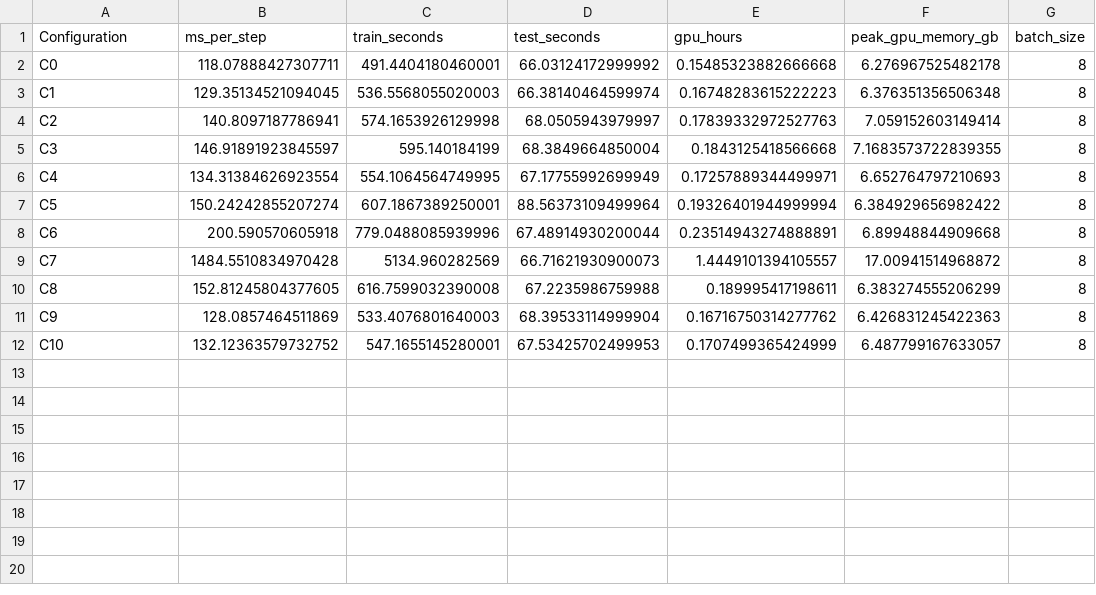
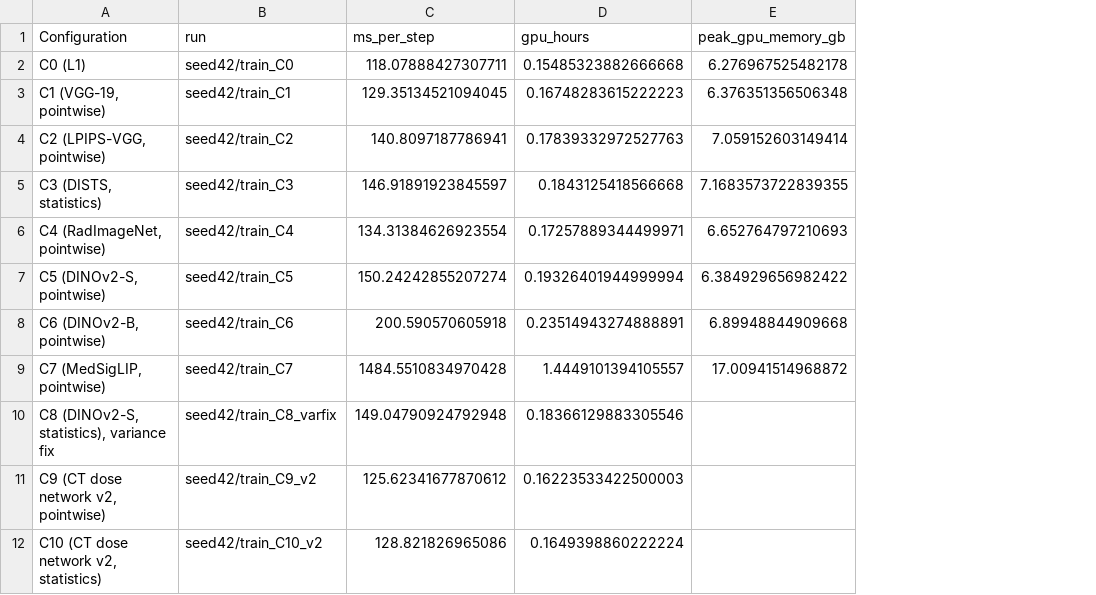
Before and after one commit to UnkindledTwo/perceptual_backbone_ldct, a CSV file: results/compute_per_run.csv, drawn as a sheet; removed rows and columns are numbered as before the commit, all else as after; the diff names each change by its address in the sheet, - before the commit and + after, or states it on an @@ line.

```diff
--- a/results/compute_per_run.csv
+++ b/results/compute_per_run.csv
+column B (run), rows 2-9: seed42/train_C0 | seed42/train_C1 | seed42/train_C2 | seed42/train_C3 | seed42/train_C4 | seed42/train_C5 | seed42/train_C6 | seed42/train_C7
-column C (train_seconds), rows 2-9: 491.4404180460001 | 536.5568055020003 | 574.1653926129998 | 595.140184199 | 554.1064564749995 | 607.1867389250001 | 779.0488085939996 | 5134.960282569
-column D (test_seconds), rows 2-9: 66.03124172999992 | 66.38140464599974 | 68.0505943979997 | 68.3849664850004 | 67.17755992699949 | 88.56373109499964 | 67.48914930200044 | 66.71621930900073
-column G (batch_size), rows 2-9: all 8
-A2 (Configuration): C0
+A2 (Configuration): C0 (L1)
-A3 (Configuration): C1
+A3 (Configuration): C1 (VGG-19, pointwise)
-A4 (Configuration): C2
+A4 (Configuration): C2 (LPIPS-VGG, pointwise)
-A5 (Configuration): C3
+A5 (Configuration): C3 (DISTS, statistics)
-A6 (Configuration): C4
+A6 (Configuration): C4 (RadImageNet, pointwise)
-A7 (Configuration): C5
+A7 (Configuration): C5 (DINOv2-S, pointwise)
-A8 (Configuration): C6
+A8 (Configuration): C6 (DINOv2-B, pointwise)
-A9 (Configuration): C7
+A9 (Configuration): C7 (MedSigLIP, pointwise)
-row 10: C8 | 152.81245804377605 | 616.7599032390008 | 67.2235986759988 | 0.189995417198611 | 6.383274555206299 | 8
-row 11: C9 | 128.0857464511869 | 533.4076801640003 | 68.39533114999904 | 0.16716750314277762 | 6.426831245422363 | 8
-row 12: C10 | 132.12363579732752 | 547.1655145280001 | 67.53425702499953 | 0.1707499365424999 | 6.487799167633057 | 8
+row 10: C8 (DINOv2-S, statistics), variance fix | seed42/train_C8_varfix | 149.04790924792948 | 0.18366129883305546
+row 11: C9 (CT dose network v2, pointwise) | seed42/train_C9_v2 | 125.62341677870612 | 0.16223533422500003
+row 12: C10 (CT dose network v2, statistics) | seed42/train_C10_v2 | 128.821826965086 | 0.1649398860222224
```
Also changed, not shown: results/compute_budget.csv, results/table1_seed42.csv, 27 other files.
